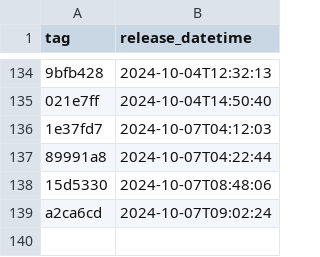
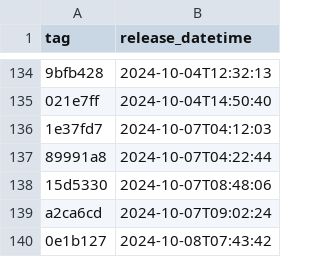
Before and after one commit to NHSDigital/prescriptionsforpatients, a CSV file: _data/internal-dev-sandbox_deployments.csv, drawn as a sheet; only a part is shown, gaps mark what is left out; the diff names each change by its address in the sheet, - before the commit and + after, or states it on an @@ line.

```diff
--- a/_data/internal-dev-sandbox_deployments.csv
+++ b/_data/internal-dev-sandbox_deployments.csv
+row 140: 0e1b127 | 2024-10-08T07:43:42
```
Also changed, not shown: 1 other file.
